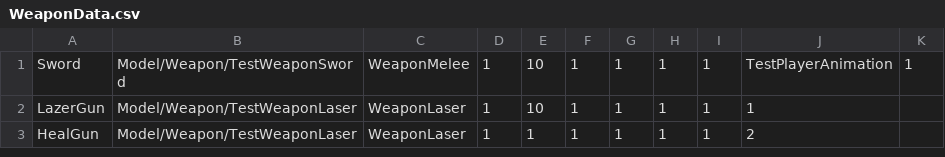
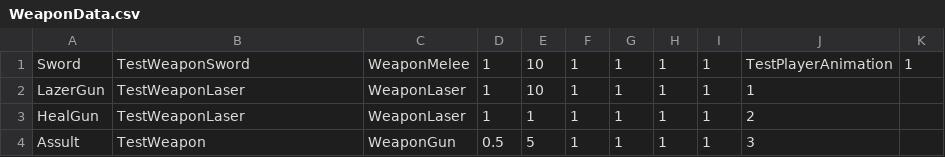
Before and after one commit to matsumoto36/LetterProduct2017, a CSV file: Assets/Resources/Data/WeaponData.csv, drawn as a sheet.

```diff
--- a/Assets/Resources/Data/WeaponData.csv
+++ b/Assets/Resources/Data/WeaponData.csv
@@ -1,3 +1,4 @@
-Sword,Model/Weapon/TestWeaponSword,WeaponMelee,1,10,1,1,1,1,TestPlayerAnimation,1
-LazerGun,Model/Weapon/TestWeaponLaser,WeaponLaser,1,10,1,1,1,1,1,
-HealGun,Model/Weapon/TestWeaponLaser,WeaponLaser,1,1,1,1,1,1,2,
+Sword,TestWeaponSword,WeaponMelee,1,10,1,1,1,1,TestPlayerAnimation,1
+LazerGun,TestWeaponLaser,WeaponLaser,1,10,1,1,1,1,1,
+HealGun,TestWeaponLaser,WeaponLaser,1,1,1,1,1,1,2,
+Assult,TestWeapon,WeaponGun,0.5,5,1,1,1,1,3,
```
Also changed, not shown: Assets/Resources/Data/BulletData.csv, 33 other files.
